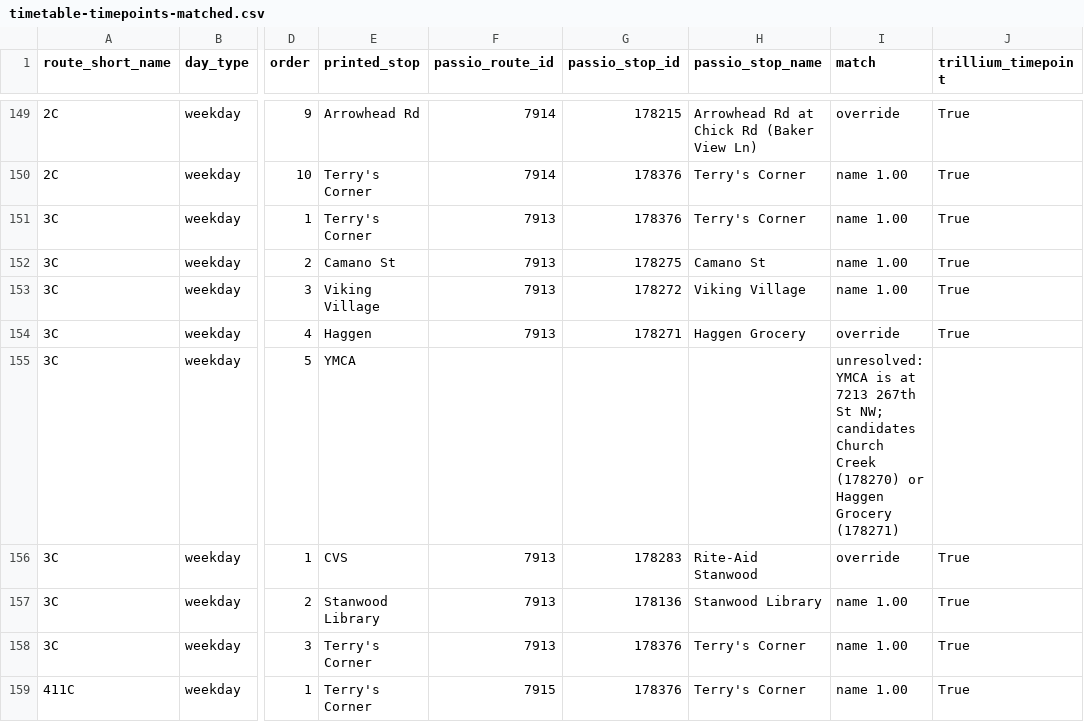
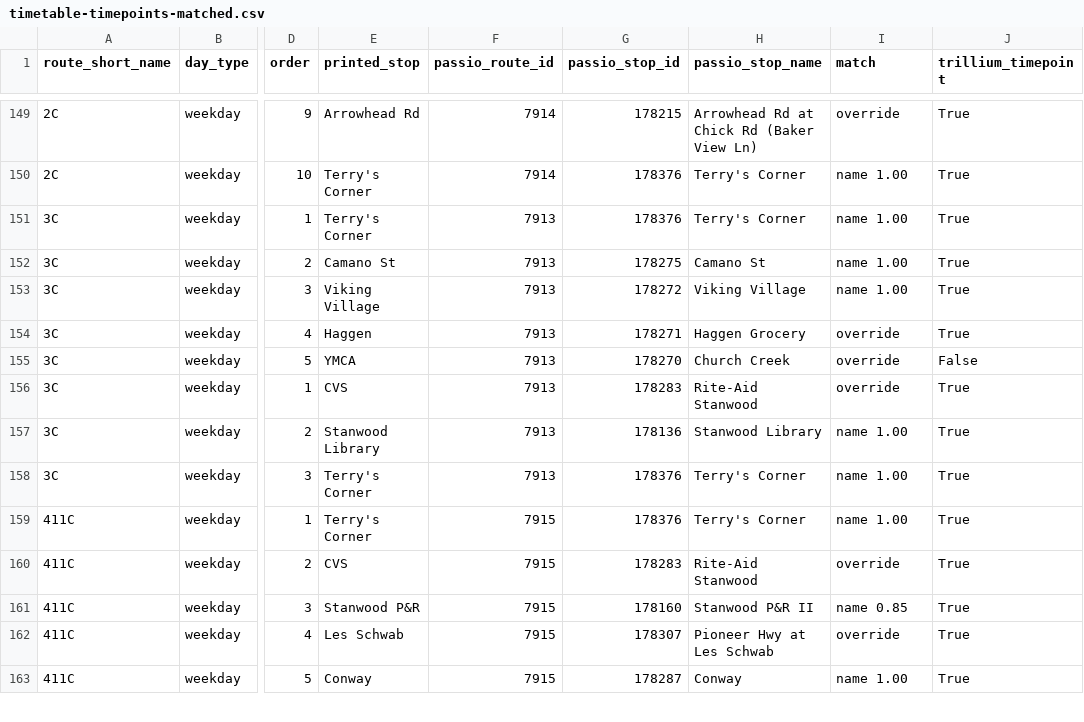
Before and after one commit to dfladagermccullugh-bot/Open-Island-Transit-Data, a CSV file: reference/timetable-timepoints-matched.csv, drawn as a sheet; only a part is shown, gaps mark what is left out; the shorter side is filled out with more unchanged rows; the diff names each change by its address in the sheet, - before the commit and + after, or states it on an @@ line.

```diff
--- a/reference/timetable-timepoints-matched.csv
+++ b/reference/timetable-timepoints-matched.csv
-F155 (passio_route_id): (empty)
+F155 (passio_route_id): 7913
-G155 (passio_stop_id): (empty)
+G155 (passio_stop_id): 178270
-H155 (passio_stop_name): (empty)
+H155 (passio_stop_name): Church Creek
-I155 (match): unresolved: YMCA is at 7213 267th St NW; candidates Church Creek (178270) or Haggen Grocery (178271)
+I155 (match): override
-J155 (trillium_timepoint): (empty)
+J155 (trillium_timepoint): False
```
Also changed, not shown: reference/timetable-overrides-2026-09-27.csv, 1 other file.
